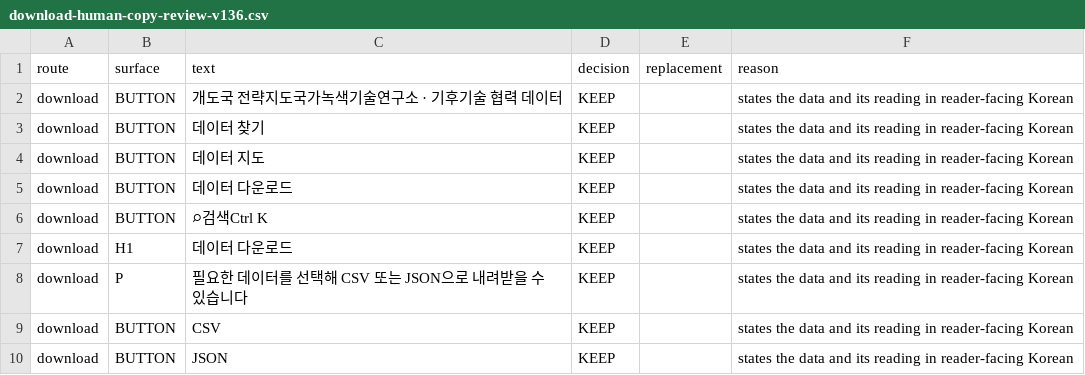
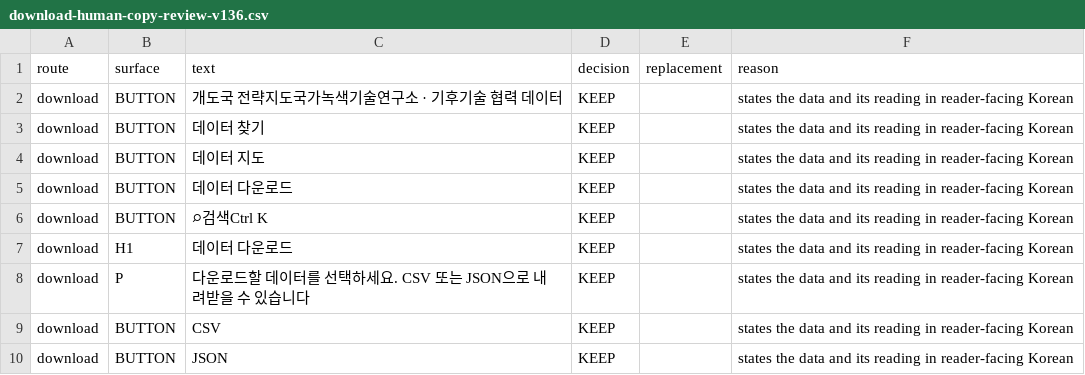
Before and after one commit to exoprime-sketch/nigtldcmap, a CSV file: reports/v136/download-human-copy-review-v136.csv, drawn as a sheet; only a part is shown.

```diff
--- a/reports/v136/download-human-copy-review-v136.csv
+++ b/reports/v136/download-human-copy-review-v136.csv
@@ -7,3 +7,3 @@ download,BUTTON,⌕검색Ctrl K,KEEP,,states the data and its reading in reader-
 download,H1,데이터 다운로드,KEEP,,states the data and its reading in reader-facing Korean
-download,P,필요한 데이터를 선택해 CSV 또는 JSON으로 내려받을 수 있습니다,KEEP,,states the data and its reading in reader-facing Korean
+download,P,다운로드할 데이터를 선택하세요. CSV 또는 JSON으로 내려받을 수 있습니다,KEEP,,states the data and its reading in reader-facing Korean
 download,BUTTON,CSV,KEEP,,states the data and its reading in reader-facing Korean
```
Also changed, not shown: reports/v136/detail-human-copy-review-v136.csv, reports/v136/final-editorial-decision-log-v136.csv, 27 other files.
